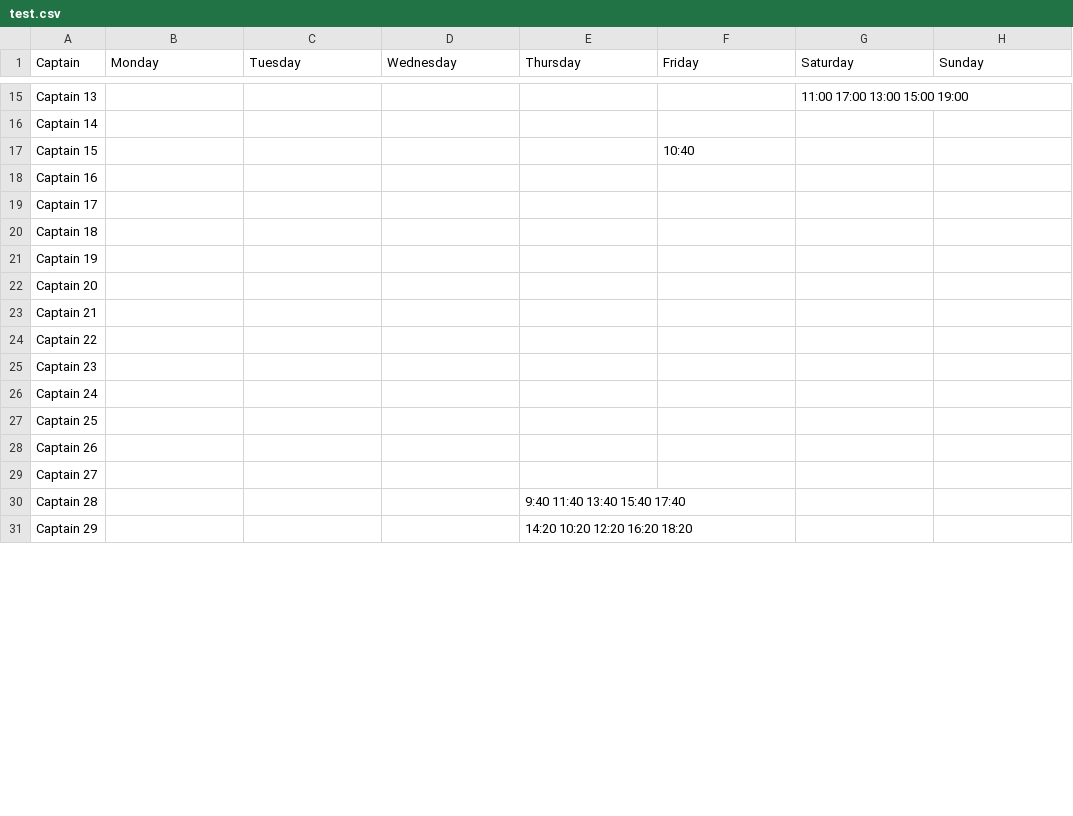
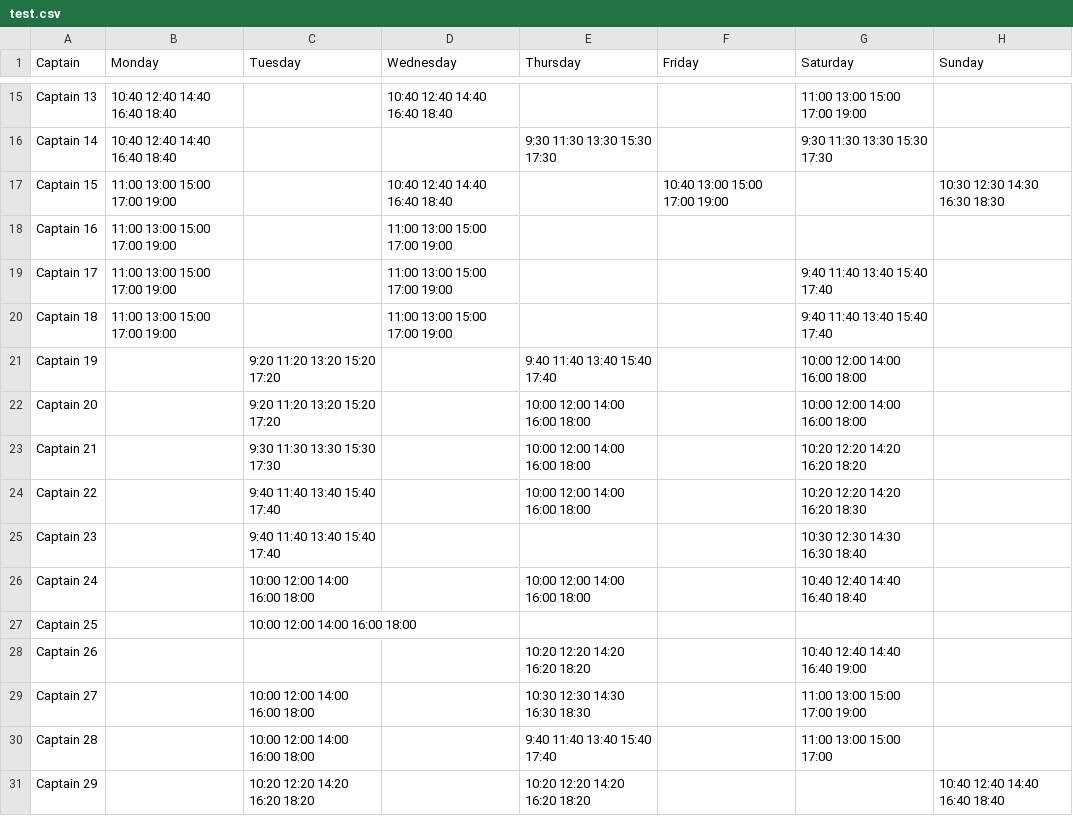
Before and after one commit to mikeoon/RTD_sched_project, a CSV file: source/test.csv, drawn as a sheet; only a part is shown, gaps mark what is left out; the diff covers the shown part only; the diff names each change by its address in the sheet, - before the commit and + after, or states it on an @@ line.

```diff
--- a/source/test.csv
+++ b/source/test.csv
-B15:B16 (Monday): (empty)
+B15:B16 (Monday): 10:40 12:40 14:40 16:40 18:40
-D15 (Wednesday): (empty)
+D15 (Wednesday): 10:40 12:40 14:40 16:40 18:40
-G15 (Saturday): 11:00 17:00 13:00 15:00 19:00
+G15 (Saturday): 11:00 13:00 15:00 17:00 19:00
-E16 (Thursday): (empty)
+E16 (Thursday): 9:30 11:30 13:30 15:30 17:30
-G16 (Saturday): (empty)
+G16 (Saturday): 9:30 11:30 13:30 15:30 17:30
-B17:B20 (Monday): (empty)
+B17:B20 (Monday): 11:00 13:00 15:00 17:00 19:00
-D17 (Wednesday): (empty)
+D17 (Wednesday): 10:40 12:40 14:40 16:40 18:40
-F17 (Friday): 10:40
+F17 (Friday): 10:40 13:00 15:00 17:00 19:00
-H17 (Sunday): (empty)
+H17 (Sunday): 10:30 12:30 14:30 16:30 18:30
-D18:D20 (Wednesday): (empty)
+D18:D20 (Wednesday): 11:00 13:00 15:00 17:00 19:00
-G19:G20 (Saturday): (empty)
+G19:G20 (Saturday): 9:40 11:40 13:40 15:40 17:40
-C21:C22 (Tuesday): (empty)
+C21:C22 (Tuesday): 9:20 11:20 13:20 15:20 17:20
-E21 (Thursday): (empty)
+E21 (Thursday): 9:40 11:40 13:40 15:40 17:40
-G21:G22 (Saturday): (empty)
+G21:G22 (Saturday): 10:00 12:00 14:00 16:00 18:00
-E22:E24 (Thursday): (empty)
+E22:E24 (Thursday): 10:00 12:00 14:00 16:00 18:00
-C23 (Tuesday): (empty)
+C23 (Tuesday): 9:30 11:30 13:30 15:30 17:30
-G23 (Saturday): (empty)
+G23 (Saturday): 10:20 12:20 14:20 16:20 18:20
-C24:C25 (Tuesday): (empty)
+C24:C25 (Tuesday): 9:40 11:40 13:40 15:40 17:40
-G24 (Saturday): (empty)
+G24 (Saturday): 10:20 12:20 14:20 16:20 18:30
-G25 (Saturday): (empty)
+G25 (Saturday): 10:30 12:30 14:30 16:30 18:40
-C26:C27 (Tuesday): (empty)
+C26:C27 (Tuesday): 10:00 12:00 14:00 16:00 18:00
-E26 (Thursday): (empty)
+E26 (Thursday): 10:00 12:00 14:00 16:00 18:00
-G26 (Saturday): (empty)
+G26 (Saturday): 10:40 12:40 14:40 16:40 18:40
-E28 (Thursday): (empty)
+E28 (Thursday): 10:20 12:20 14:20 16:20 18:20
-G28 (Saturday): (empty)
+G28 (Saturday): 10:40 12:40 14:40 16:40 19:00
-C29:C30 (Tuesday): (empty)
+C29:C30 (Tuesday): 10:00 12:00 14:00 16:00 18:00
-E29 (Thursday): (empty)
+E29 (Thursday): 10:30 12:30 14:30 16:30 18:30
-G29 (Saturday): (empty)
+G29 (Saturday): 11:00 13:00 15:00 17:00 19:00
-G30 (Saturday): (empty)
+G30 (Saturday): 11:00 13:00 15:00 17:00
-C31 (Tuesday): (empty)
+C31 (Tuesday): 10:20 12:20 14:20 16:20 18:20
-E31 (Thursday): 14:20 10:20 12:20 16:20 18:20
+E31 (Thursday): 10:20 12:20 14:20 16:20 18:20
-H31 (Sunday): (empty)
+H31 (Sunday): 10:40 12:40 14:40 16:40 18:40
```
Also changed, not shown: 68 edited cells elsewhere in this file, 6 other files.
